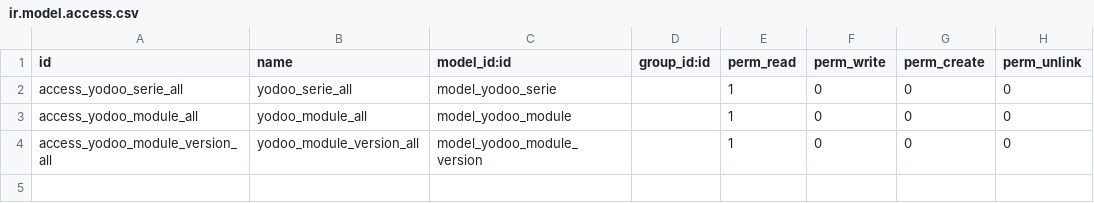
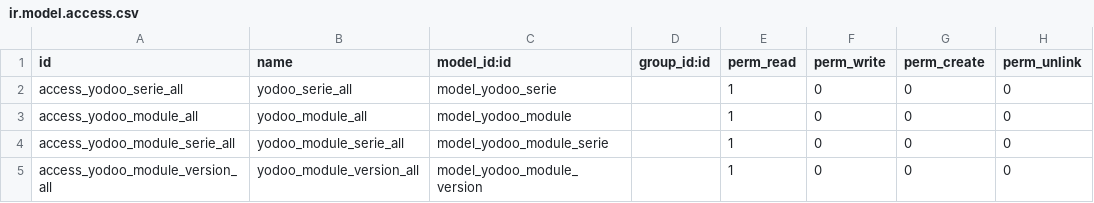
Before and after one commit to crnd-inc/yodoo-apps-database, a CSV file: security/ir.model.access.csv, drawn as a sheet; the diff names each change by its address in the sheet, - before the commit and + after, or states it on an @@ line.

Commit message:
Added model yodoo.module.serie

```diff
--- a/security/ir.model.access.csv
+++ b/security/ir.model.access.csv
+row 4: access_yodoo_module_serie_all | yodoo_module_serie_all | model_yodoo_module_serie |  | 1 | 0 | 0 | 0
```
Also changed, not shown: 7 other files.
